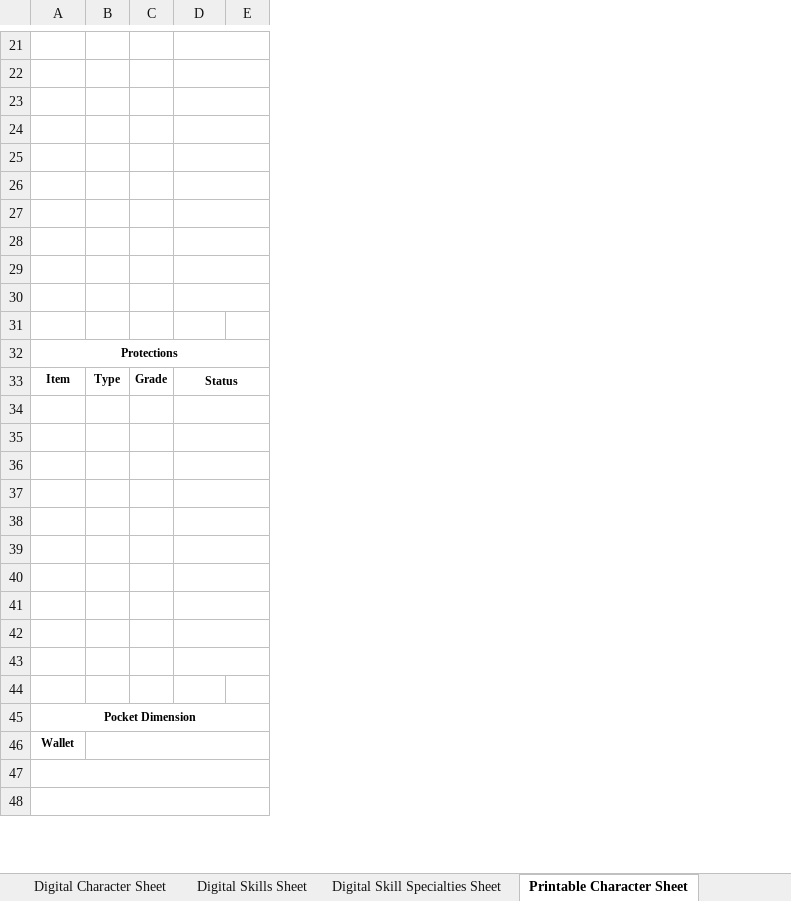
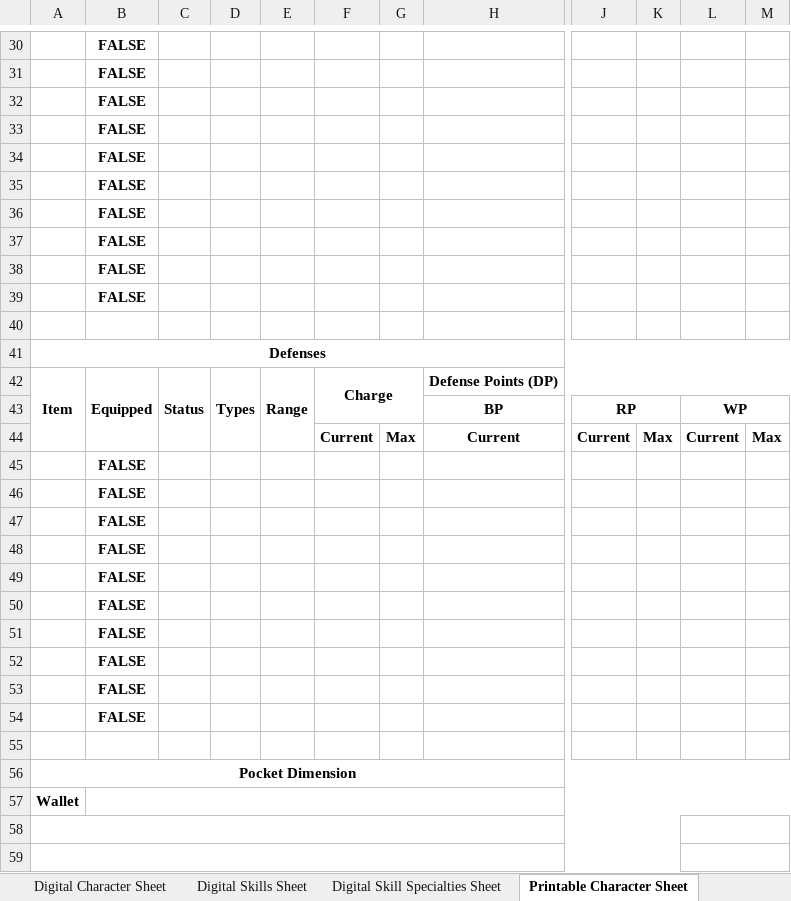
Before and after one commit to SparkliTwizzl/fractal-rpg, an Excel workbook: materials/materials.xlsx, sheet Printable Character Sheet, drawn as a sheet; only a part is shown, gaps mark what is left out; values as stored, in another font and other column widths than the file's, no borders; charts and pictures not drawn; removed rows and columns are numbered as before the commit, all else as after; rows hold the shown columns only; the diff covers the shown part only; the diff names each change by its address in the sheet, - before the commit and + after, or states it on an @@ line.

```diff
--- a/materials/materials.xlsx (sheet Printable Character Sheet)
+++ b/materials/materials.xlsx (sheet Printable Character Sheet)
-column B, row 33: Type
-column C, row 33: Grade
+column B, rows 30-42: FALSE | FALSE | FALSE | FALSE | FALSE | FALSE | FALSE | FALSE | FALSE | FALSE |  |  | Equipped; rows 45-54: all FALSE
+column D, row 42: Types
+column E, row 42: Range
+column F, row 42: Charge
+column H, row 42: Defense Points (DP)
+column J, empty
+column K, empty
+column L, empty
+column M, empty
-D21:E21 merged
-D22:E22 merged
-D23:E23 merged
-D24:E24 merged
-D25:E25 merged
-D26:E26 merged
-D27:E27 merged
-D28:E28 merged
-D29:E29 merged
-D30:E30 merged
-A41: Protections
+A41: Defenses
@@ A41:A42 text size: larger @@
+A42:A44 merged
@@ C42 text size: larger @@
-D33:E33 merged
+C42:C44 merged
+row 43:  |  |  |  |  |  |  | BP | RP |  | WP
+row 44:  |  |  |  |  | Current | Max | Current | Current | Max | Current | Max
-D34:E34 merged
-D35:E35 merged
-D36:E36 merged
-D37:E37 merged
-D38:E38 merged
-D39:E39 merged
-D40:E40 merged
-D41:E41 merged
-D42:E42 merged
-D43:E43 merged
@@ A56:A57 text size: larger @@
```
Also changed, not shown: 15 added rows, 7 removed rows, 5 added columns, 2 removed columns, 2 edited cells, cell formats and merged cells elsewhere in this sheet, sheet Scaling Calculator, sheet Scaling Reference, sheet Traits Sheet, sheet Digital Character Sheet, sheet Digital Skill Specialties Sheet, sheet Printable Skill Specialties She, 3 more sheets, other sheet tabs, formulas that keep their value, charts or pictures, 4 other files.
